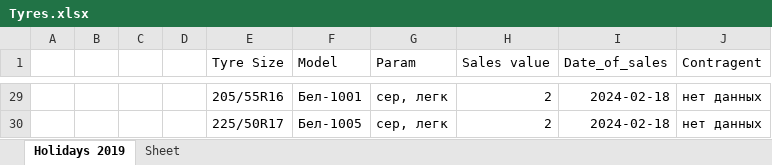
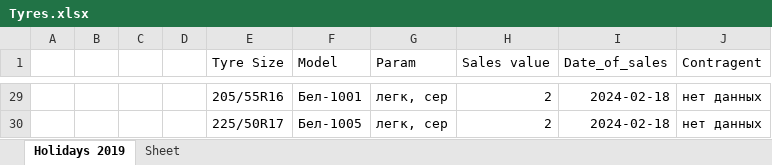
Before and after one commit to club11/TyreSellManagment, an Excel workbook: src/Tyres.xlsx, sheet Holidays 2019, drawn as a sheet; only a part is shown, gaps mark what is left out; values as stored, in another font and other column widths than the file's, no borders; the diff covers the shown part only; the diff names each change by its address in the sheet, - before the commit and + after, or states it on an @@ line.

```diff
--- a/src/Tyres.xlsx (sheet Holidays 2019)
+++ b/src/Tyres.xlsx (sheet Holidays 2019)
-G29:G30 (Param): сер, легк
+G29:G30 (Param): легк, сер
```
Also changed, not shown: 48 edited cells elsewhere in this sheet, 3 other files.
